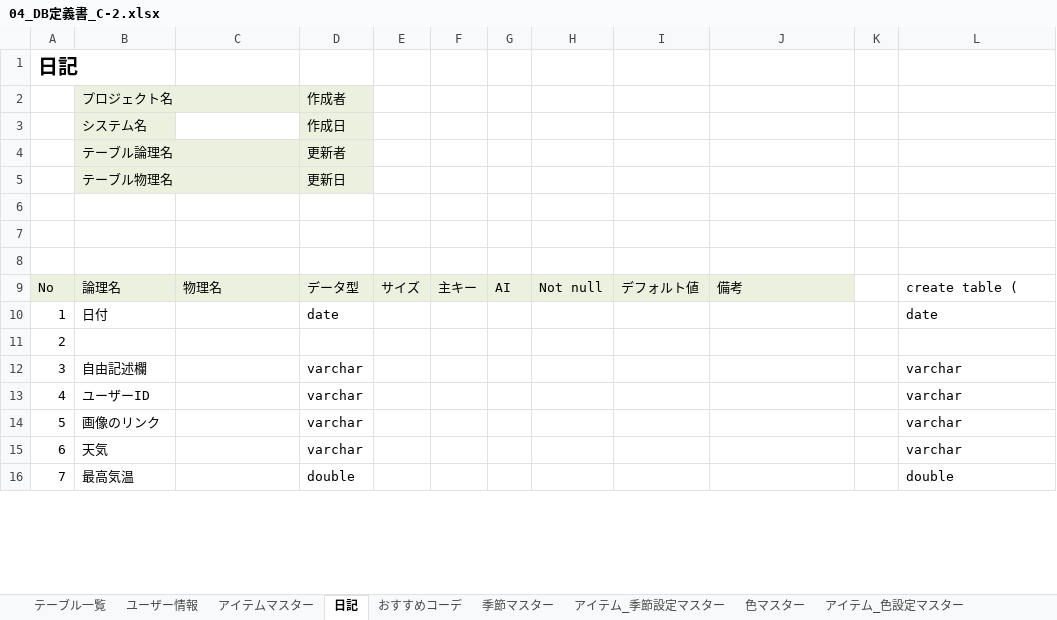
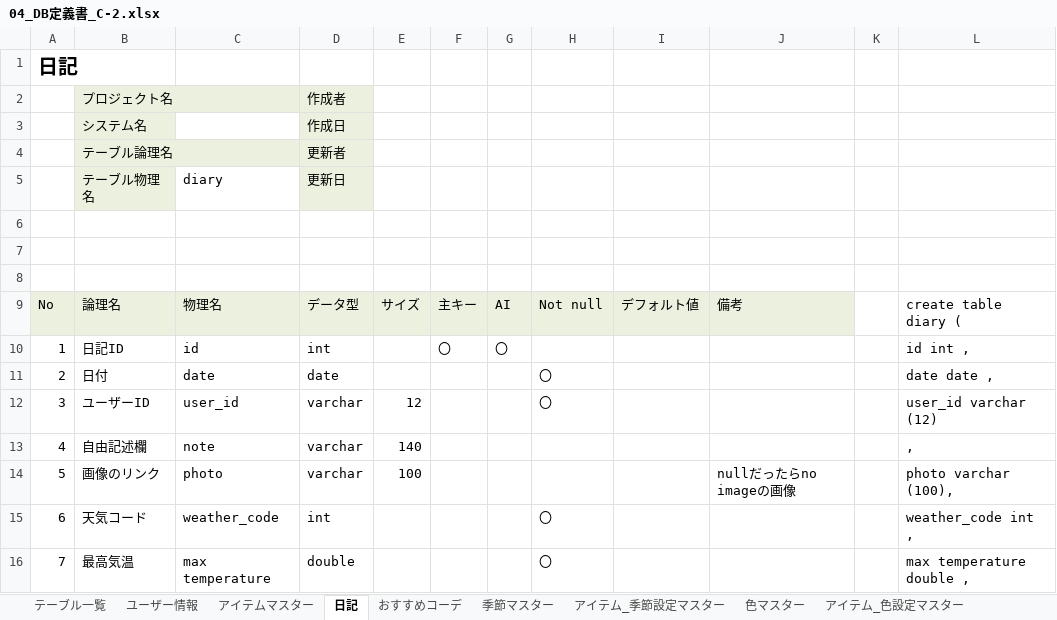
Before and after one commit to dojo2022/C-2, an Excel workbook: doc/04_DB定義書_C-2.xlsx, sheet 日記, drawn as a sheet; only a part is shown; values as stored, in another font and other column widths than the file's, no borders; the diff covers the shown part only; the diff names each change by its address in the sheet, - before the commit and + after, or states it on an @@ line.

```diff
--- a/doc/04_DB定義書_C-2.xlsx (sheet 日記)
+++ b/doc/04_DB定義書_C-2.xlsx (sheet 日記)
-C5: (empty)
+C5: diary
-L9: create table (
+L9: create table diary (
-B10: 日付
+B10: 日記ID
-C10: (empty)
+C10: id
-D10: date
+D10: int
-F10: (empty)
+F10: 〇
-G10: (empty)
+G10: 〇
-L10: date
+L10: id int ,
-B11: (empty)
+B11: 日付
-C11: (empty)
+C11: date
-D11: (empty)
+D11: date
-H11:H12: (empty)
+H11:H12: 〇
-L11: (empty)
+L11: date date ,
-B12: 自由記述欄
+B12: ユーザーID
-C12: (empty)
+C12: user_id
-E12: (empty)
+E12: 12
-L12: varchar
+L12: user_id varchar (12)
-B13: ユーザーID
+B13: 自由記述欄
-C13: (empty)
+C13: note
-E13: (empty)
+E13: 140
-L13: varchar
+L13: ,
-C14: (empty)
+C14: photo
-E14: (empty)
+E14: 100
-J14: (empty)
+J14: nullだったらno imageの画像
-L14: varchar
+L14: photo varchar (100),
-B15: 天気
+B15: 天気コード
-C15: (empty)
+C15: weather_code
-D15: varchar
+D15: int
-H15:H16: (empty)
+H15:H16: 〇
-L15: varchar
+L15: weather_code int ,
-C16: (empty)
+C16: max temperature
-L16: double
+L16: max temperature double ,
```
Also changed, not shown: 14 edited cells elsewhere in this sheet, sheet 季節マスター, sheet アイテムマスター, sheet おすすめコーデ, sheet アイテム_季節設定マスター, sheet アイテム_色設定マスター, sheet ユーザー情報, 4 more sheets.
